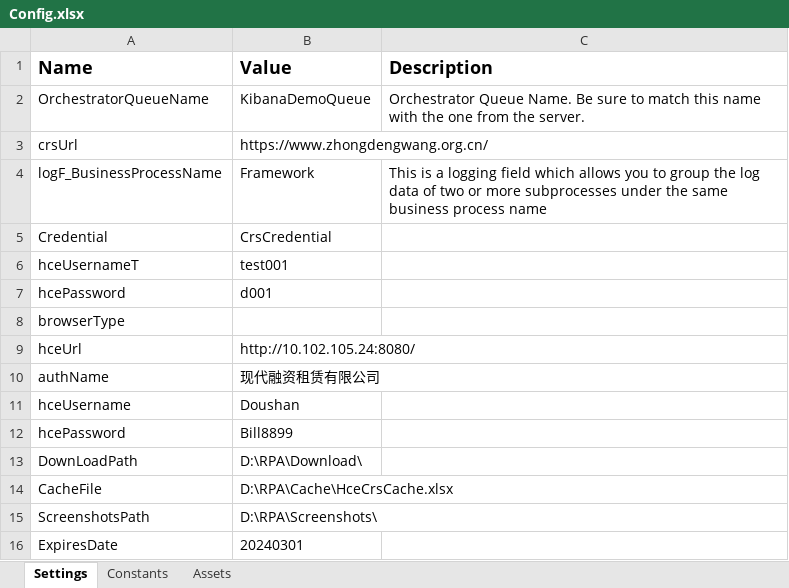
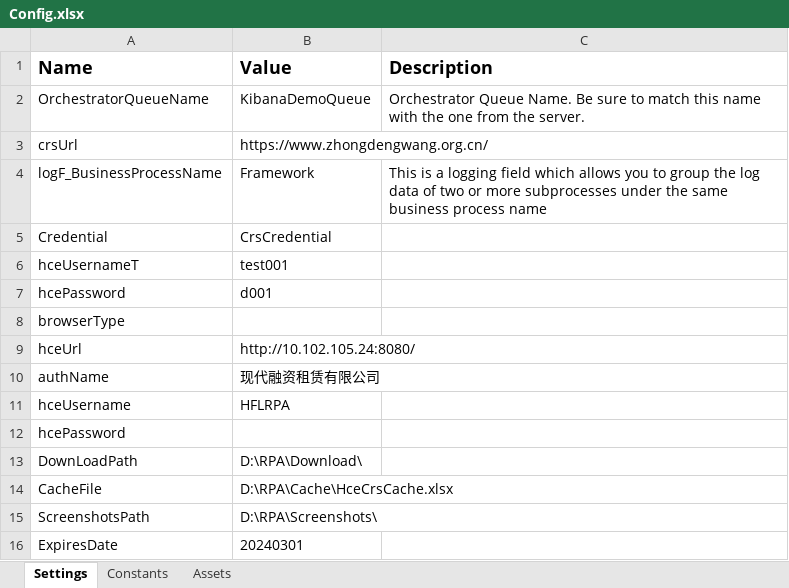
Before and after one commit to billdonghp/RPA, an Excel workbook: HCECreditReferenceCenter/Data/Config.xlsx, sheet Settings, drawn as a sheet; values as stored, in another font and other column widths than the file's, no borders; the diff names each change by its address in the sheet, - before the commit and + after, or states it on an @@ line.

```diff
--- a/HCECreditReferenceCenter/Data/Config.xlsx (sheet Settings)
+++ b/HCECreditReferenceCenter/Data/Config.xlsx (sheet Settings)
-B11 (Value): Doushan
+B11 (Value): HFLRPA
-B12 (Value): Bill8899
+B12 (Value): (empty)
```
Also changed, not shown: 29 other files.
